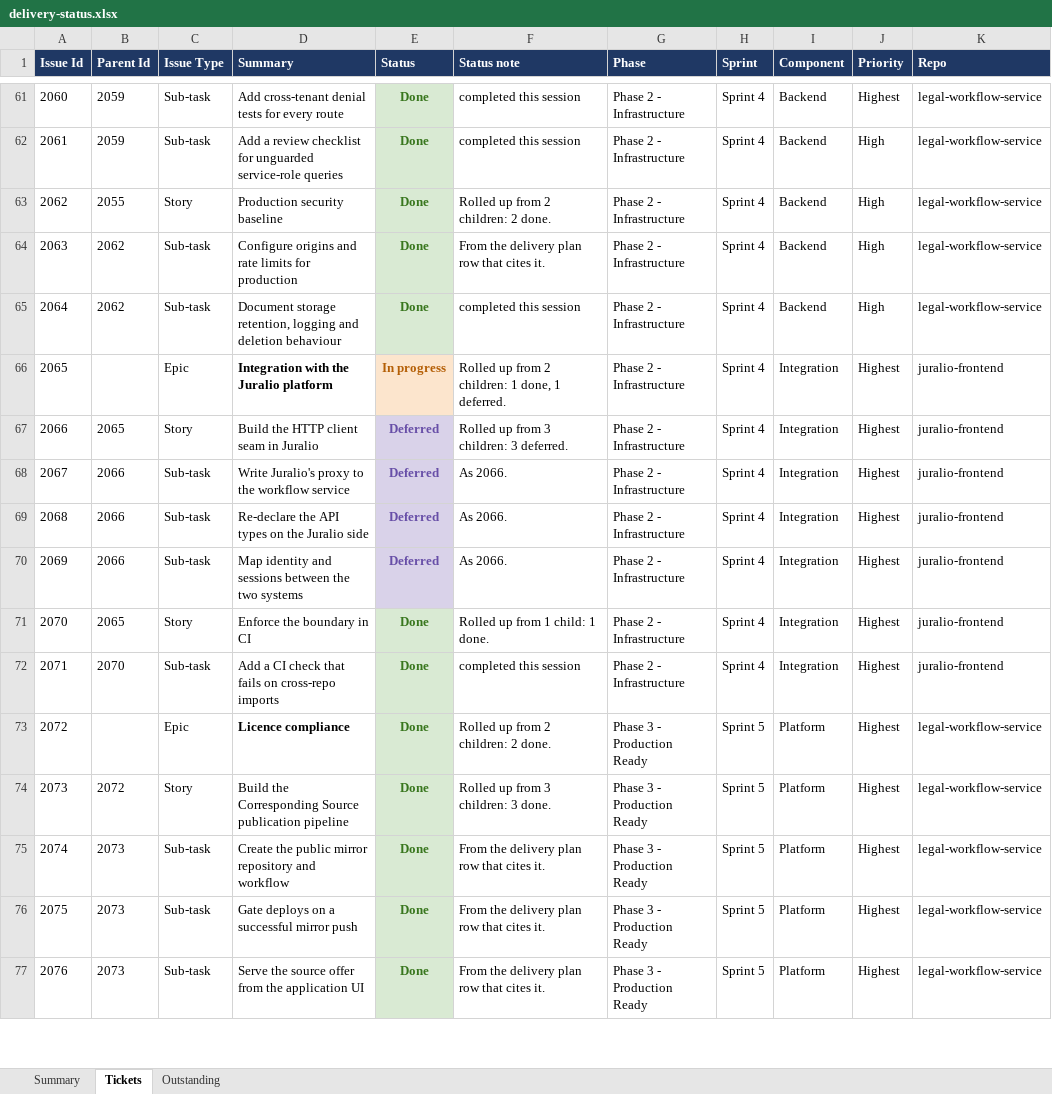
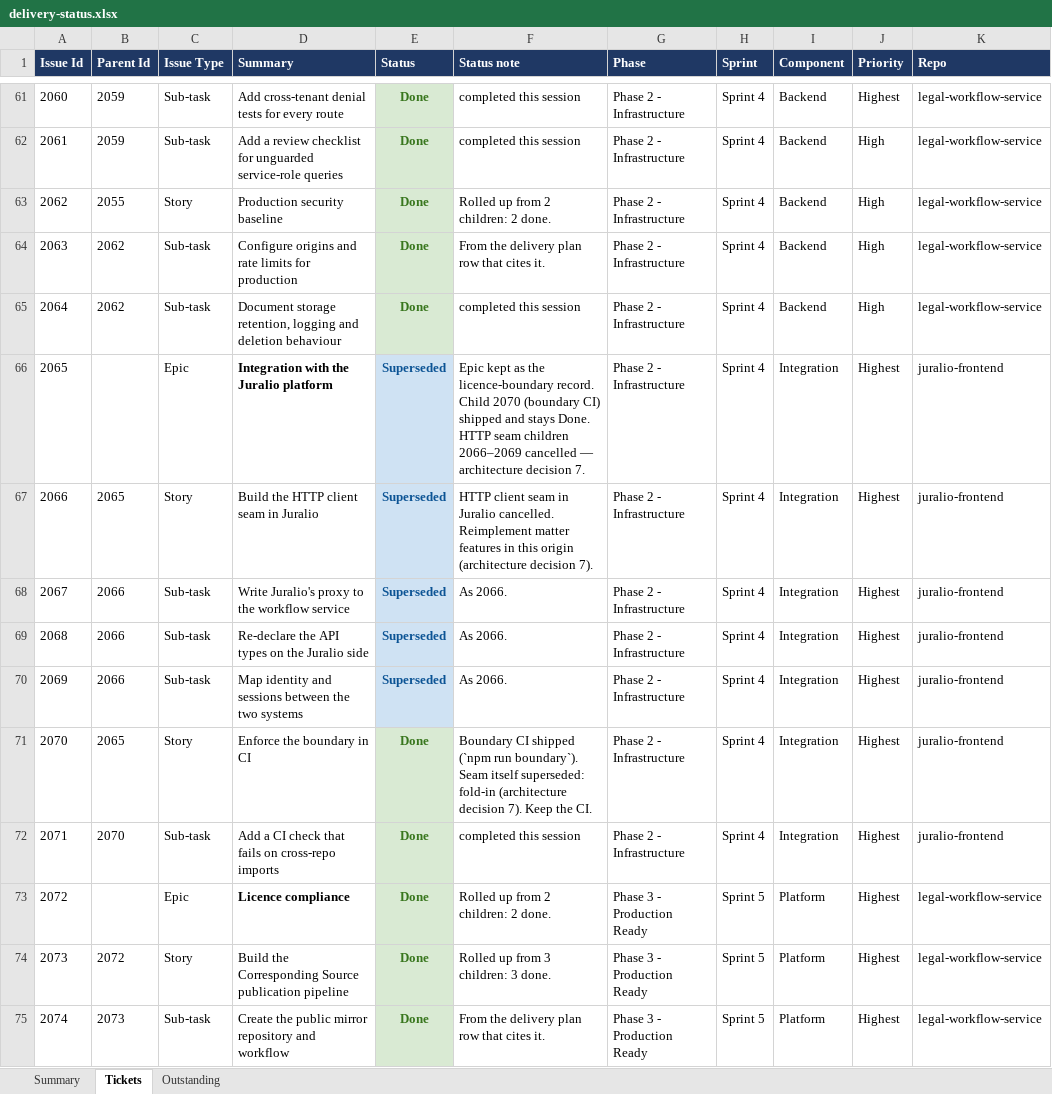
Before and after one commit to Fraser-Matcham/legalworkflows-source, an Excel workbook: docs/delivery-plan/v2/delivery-status.xlsx, sheet Tickets, drawn as a sheet; only a part is shown, gaps mark what is left out; the shorter side is filled out with more unchanged rows; values as stored, in another font and other column widths than the file's, no borders; the diff names each change by its address in the sheet, - before the commit and + after, or states it on an @@ line.

```diff
--- a/docs/delivery-plan/v2/delivery-status.xlsx (sheet Tickets)
+++ b/docs/delivery-plan/v2/delivery-status.xlsx (sheet Tickets)
-E66 (Status): In progress
+E66 (Status): Superseded
@@ E66 fill: #FCE5CD → #CFE2F3, text colour: #B45F06 → #0B5394 @@
-F66 (Status note): Rolled up from 2 children: 1 done, 1 deferred.
+F66 (Status note): Epic kept as the licence-boundary record. Child 2070 (boundary CI) shipped and stays Done. HTTP seam children 2066–2069 cancelled — architecture decision 7.
-E67:E70 (Status): Deferred
+E67:E70 (Status): Superseded
-E67:E70 text colour: #674EA7
+E67:E70 text colour: #0B5394
-F67 (Status note): Rolled up from 3 children: 3 deferred.
+F67 (Status note): HTTP client seam in Juralio cancelled. Reimplement matter features in this origin (architecture decision 7).
-F71 (Status note): Rolled up from 1 child: 1 done.
+F71 (Status note): Boundary CI shipped (`npm run boundary`). Seam itself superseded: fold-in (architecture decision 7). Keep the CI.
```
Also changed, not shown: sheet Outstanding, sheet Summary, 6 other files.
